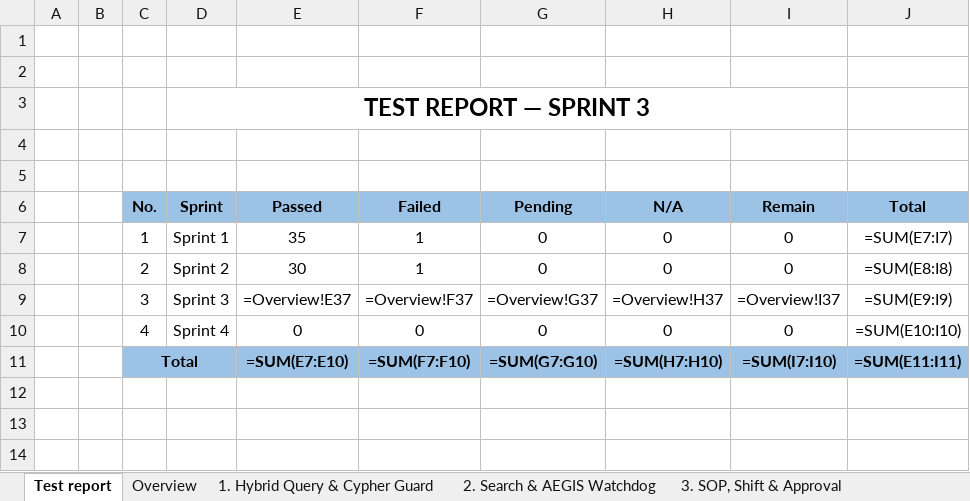
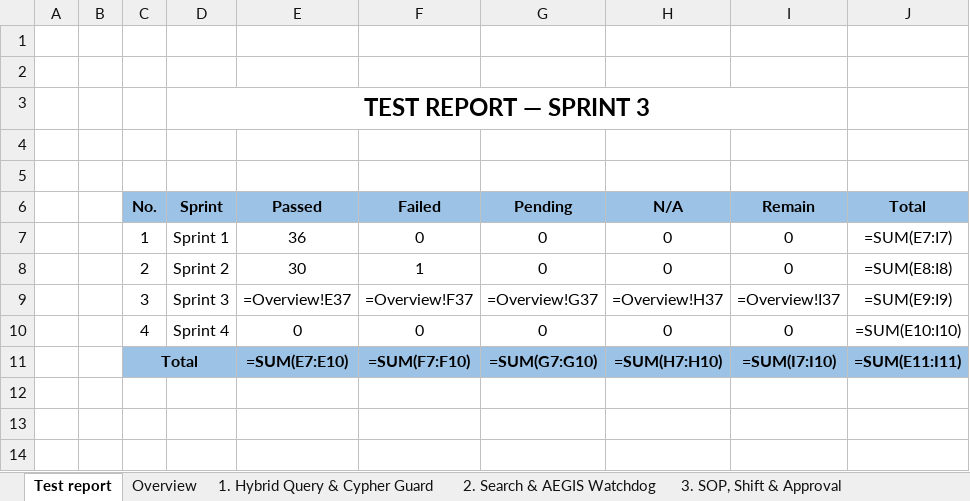
Before and after one commit to ngocanh06/graph-mind, an Excel workbook: 9. TEST CASE/C1SE18_TestCase_Sprint3_ver1.0.xlsx, sheet Test report, drawn as a sheet; only a part is shown; values as stored, in another font and other column widths than the file's, no borders; formulas without a stored value are shown as written; charts and pictures not drawn; the diff names each change by its address in the sheet, - before the commit and + after, or states it on an @@ line.

Commit message:
test(qa): replace doc-audit checks with real software/runtime tests and verify PDF/Word export pass

```diff
--- a/9. TEST CASE/C1SE18_TestCase_Sprint3_ver1.0.xlsx (sheet Test report)
+++ b/9. TEST CASE/C1SE18_TestCase_Sprint3_ver1.0.xlsx (sheet Test report)
-E7 (Passed): 35
+E7 (Passed): 36
-F7 (Failed): 1
+F7 (Failed): 0
```
Also changed, not shown: sheet 3. SOP, Shift & Approval, sheet 1. Hybrid Query & Cypher Guard, 9. TEST CASE/C1SE18_TestCase_Sprint1_ver1.0.xlsx, 9. TEST CASE/C1SE18_TestCase_Sprint1_ver1.0_VI.xlsx, 14 other files.
